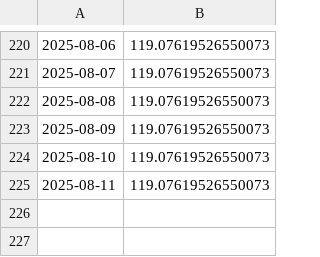
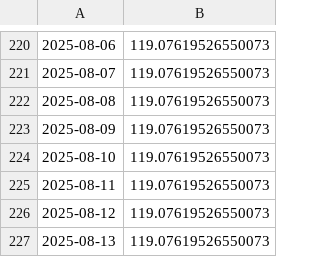
Before and after one commit to kaboya19/web-tufe-flask, a CSV file: tüik.csv, drawn as a sheet; only a part is shown, gaps mark what is left out.

```diff
--- a/tüik.csv
+++ b/tüik.csv
@@ -225 +225,3 @@
 2025-08-11,119.07619526550073
+2025-08-12,119.07619526550073
+2025-08-13,119.07619526550073
```
Also changed, not shown: gruplar_int.csv, harcama_grupları.csv, 9 other files.
